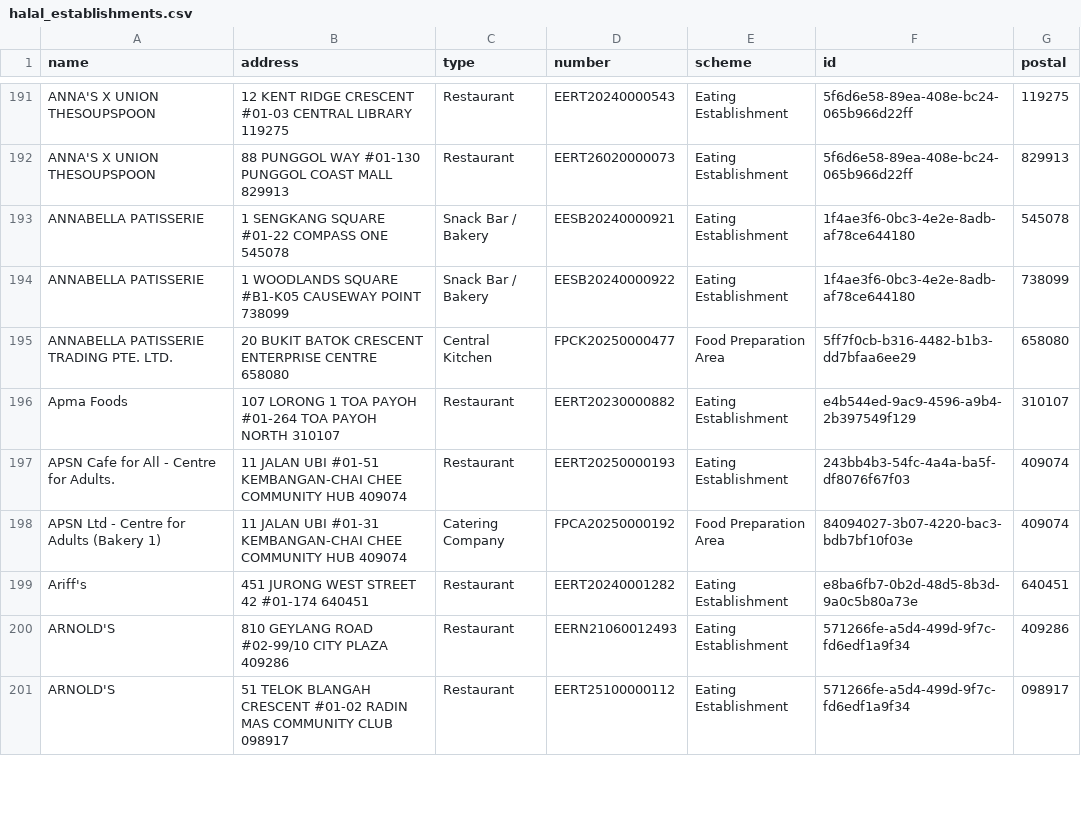
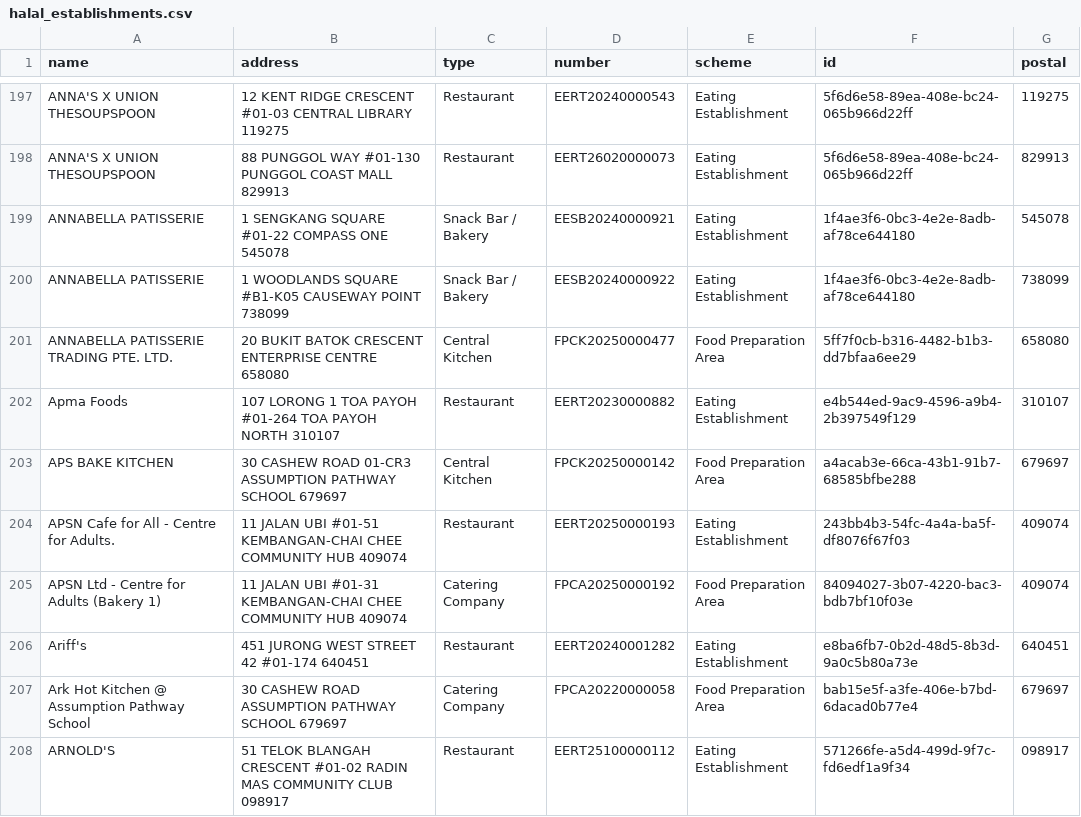
Before and after one commit to zootato/singapore-halal-establishments, a CSV file: halal_establishments.csv, drawn as a sheet; only a part is shown, gaps mark what is left out; the diff covers the shown part only.

```diff
--- a/halal_establishments.csv
+++ b/halal_establishments.csv
@@ -196,2 +202,3 @@ ANNABELLA PATISSERIE TRADING PTE. LTD.,20 BUKIT BATOK CRESCENT ENTERPRISE CENTRE
 Apma Foods,107 LORONG 1 TOA PAYOH #01-264 TOA PAYOH NORTH 310107,Restaurant,EERT20230000882,Eating Establishment,e4b544ed-9ac9-4596-a9b4-2b397549f129,310107
+APS BAKE KITCHEN,30 CASHEW ROAD 01-CR3 ASSUMPTION PATHWAY SCHOOL 679697,Central Kitchen,FPCK20250000142,Food Preparation Area,a4acab3e-66ca-43b1-91b7-68585bfbe288,679697
 APSN Cafe for All - Centre for Adults.,11 JALAN UBI #01-51 KEMBANGAN-CHAI CHEE COMMUNITY HUB 409074,Restaurant,EERT20250000193,Eating Establishment,243bb4b3-54fc-4a4a-ba5f-df8076f67f03,409074
@@ -199,3 +206,3 @@ APSN Ltd - Centre for Adults (Bakery 1),11 JALAN UBI #01-31 KEMBANGAN-CHAI CHEE
 Ariff's,451 JURONG WEST STREET 42 #01-174 640451,Restaurant,EERT20240001282,Eating Establishment,e8ba6fb7-0b2d-48d5-8b3d-9a0c5b80a73e,640451
-ARNOLD'S,810 GEYLANG ROAD #02-99/10 CITY PLAZA 409286,Restaurant,EERN21060012493,Eating Establishment,571266fe-a5d4-499d-9f7c-fd6edf1a9f34,409286
+Ark Hot Kitchen @ Assumption Pathway School,30 CASHEW ROAD ASSUMPTION PATHWAY SCHOOL 679697,Catering Company,FPCA20220000058,Food Preparation Area,bab15e5f-a3fe-406e-b7bd-6dacad0b77e4,679697
 ARNOLD'S,51 TELOK BLANGAH CRESCENT #01-02 RADIN MAS COMMUNITY CLUB 098917,Restaurant,EERT25100000112,Eating Establishment,571266fe-a5d4-499d-9f7c-fd6edf1a9f34,098917
```
Also changed, not shown: 14 added rows, 3 removed rows, 12 moved rows and 4 edited cells elsewhere in this file, 3 other files.
